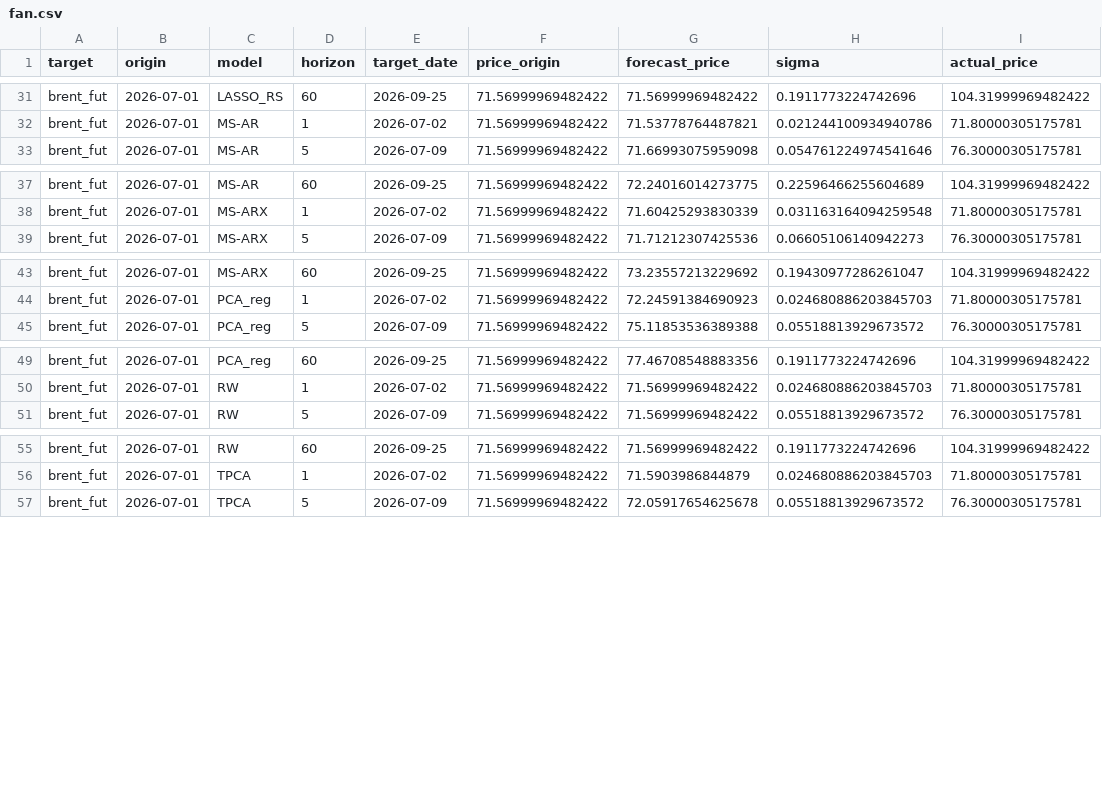
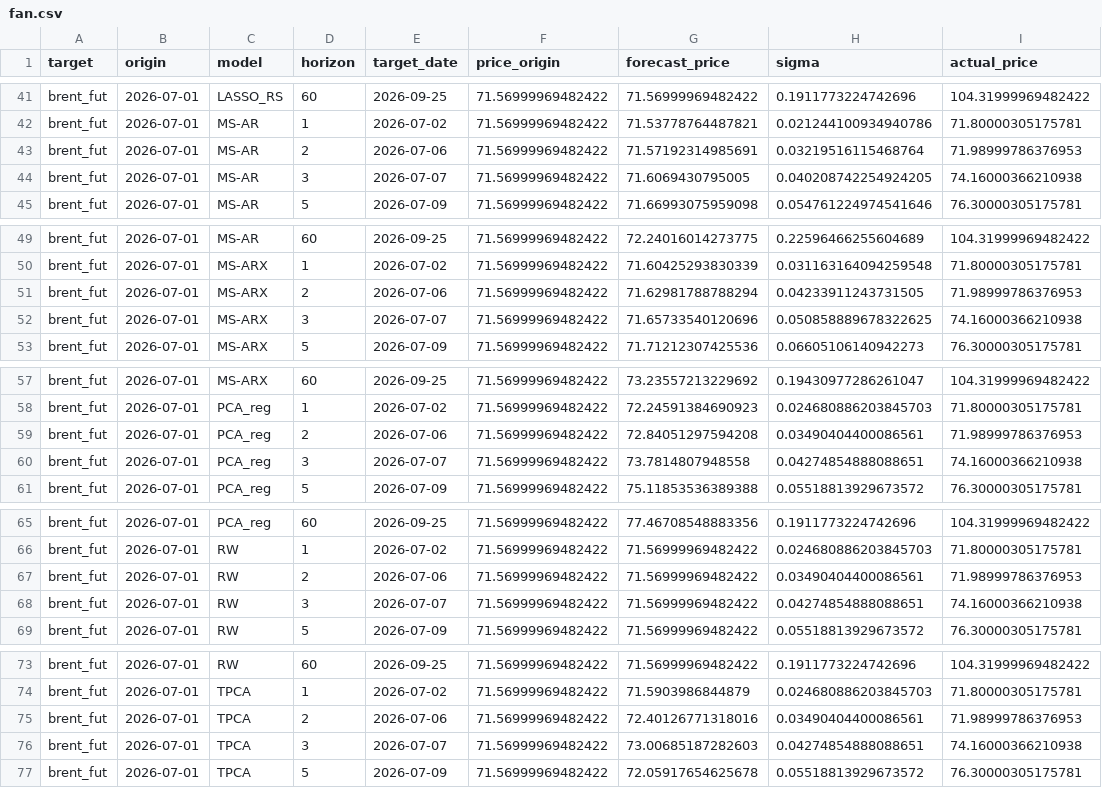
Before and after one commit to YYYJAA/OilForecastQF, a CSV file: Outputs/frozen_eval/fan.csv, drawn as a sheet; only a part is shown, gaps mark what is left out; the diff covers the shown part only.

```diff
--- a/Outputs/frozen_eval/fan.csv
+++ b/Outputs/frozen_eval/fan.csv
@@ -32,2 +42,4 @@ brent_fut,2026-07-01,LASSO_RS,60,2026-09-25,71.56999969482422,71.56999969482422,
 brent_fut,2026-07-01,MS-AR,1,2026-07-02,71.56999969482422,71.53778764487821,0.021244100934940786,71.80000305175781
+brent_fut,2026-07-01,MS-AR,2,2026-07-06,71.56999969482422,71.57192314985691,0.03219516115468764,71.98999786376953
+brent_fut,2026-07-01,MS-AR,3,2026-07-07,71.56999969482422,71.6069430795005,0.040208742254924205,74.16000366210938
 brent_fut,2026-07-01,MS-AR,5,2026-07-09,71.56999969482422,71.66993075959098,0.054761224974541646,76.30000305175781
@@ -38,2 +50,4 @@ brent_fut,2026-07-01,MS-AR,60,2026-09-25,71.56999969482422,72.24016014273775,0.2
 brent_fut,2026-07-01,MS-ARX,1,2026-07-02,71.56999969482422,71.60425293830339,0.031163164094259548,71.80000305175781
+brent_fut,2026-07-01,MS-ARX,2,2026-07-06,71.56999969482422,71.62981788788294,0.04233911243731505,71.98999786376953
+brent_fut,2026-07-01,MS-ARX,3,2026-07-07,71.56999969482422,71.65733540120696,0.050858889678322625,74.16000366210938
 brent_fut,2026-07-01,MS-ARX,5,2026-07-09,71.56999969482422,71.71212307425536,0.06605106140942273,76.30000305175781
@@ -44,2 +58,4 @@ brent_fut,2026-07-01,MS-ARX,60,2026-09-25,71.56999969482422,73.23557213229692,0.
 brent_fut,2026-07-01,PCA_reg,1,2026-07-02,71.56999969482422,72.24591384690923,0.024680886203845703,71.80000305175781
+brent_fut,2026-07-01,PCA_reg,2,2026-07-06,71.56999969482422,72.84051297594208,0.03490404400086561,71.98999786376953
+brent_fut,2026-07-01,PCA_reg,3,2026-07-07,71.56999969482422,73.7814807948558,0.04274854888088651,74.16000366210938
 brent_fut,2026-07-01,PCA_reg,5,2026-07-09,71.56999969482422,75.11853536389388,0.05518813929673572,76.30000305175781
@@ -50,2 +66,4 @@ brent_fut,2026-07-01,PCA_reg,60,2026-09-25,71.56999969482422,77.46708548883356,0
 brent_fut,2026-07-01,RW,1,2026-07-02,71.56999969482422,71.56999969482422,0.024680886203845703,71.80000305175781
+brent_fut,2026-07-01,RW,2,2026-07-06,71.56999969482422,71.56999969482422,0.03490404400086561,71.98999786376953
+brent_fut,2026-07-01,RW,3,2026-07-07,71.56999969482422,71.56999969482422,0.04274854888088651,74.16000366210938
 brent_fut,2026-07-01,RW,5,2026-07-09,71.56999969482422,71.56999969482422,0.05518813929673572,76.30000305175781
@@ -56,2 +74,4 @@ brent_fut,2026-07-01,RW,60,2026-09-25,71.56999969482422,71.56999969482422,0.1911
 brent_fut,2026-07-01,TPCA,1,2026-07-02,71.56999969482422,71.5903986844879,0.024680886203845703,71.80000305175781
+brent_fut,2026-07-01,TPCA,2,2026-07-06,71.56999969482422,72.40126771318016,0.03490404400086561,71.98999786376953
+brent_fut,2026-07-01,TPCA,3,2026-07-07,71.56999969482422,73.00685187282603,0.04274854888088651,74.16000366210938
 brent_fut,2026-07-01,TPCA,5,2026-07-09,71.56999969482422,72.05917654625678,0.05518813929673572,76.30000305175781
```
Also changed, not shown: 12 added rows elsewhere in this file, Outputs/frozen_eval/metrics.csv, Outputs/frozen_eval/trading.csv, 15 other files.
